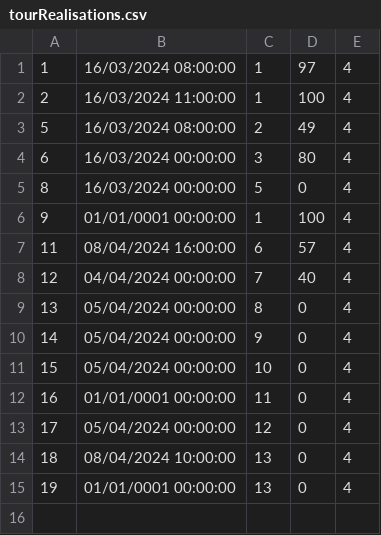
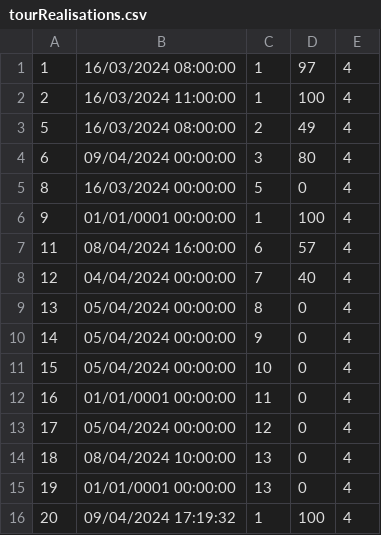
Before and after one commit to kzi-nastava/sims-ra-2024-group-5-team-d, a CSV file: Resources/Data/tourRealisations.csv, drawn as a sheet.

```diff
--- a/Resources/Data/tourRealisations.csv
+++ b/Resources/Data/tourRealisations.csv
@@ -3,3 +3,3 @@
 5|16/03/2024 08:00:00|2|49|4
-6|16/03/2024 00:00:00|3|80|4
+6|09/04/2024 00:00:00|3|80|4
 8|16/03/2024 00:00:00|5|0|4
@@ -15 +15,2 @@
 19|01/01/0001 00:00:00|13|0|4
+20|09/04/2024 17:19:32|1|100|4
```
Also changed, not shown: 15 other files.
